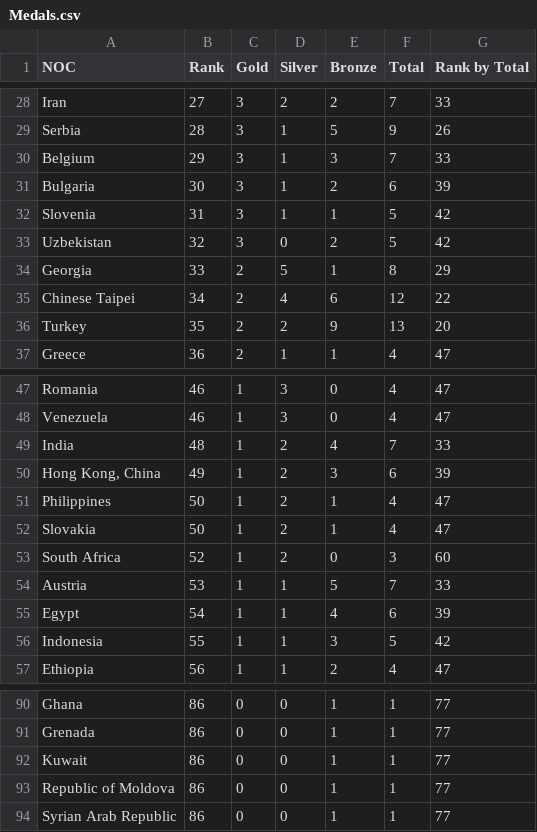
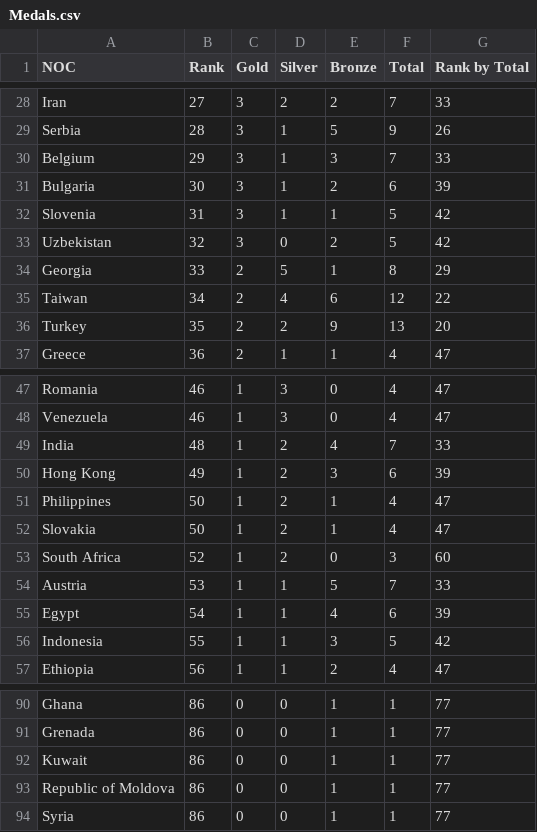
Before and after one commit to jhkl12/2021_Tokyo_Olympic_Games_Recap, a CSV file: data/Medals.csv, drawn as a sheet; only a part is shown, gaps mark what is left out.

```diff
--- a/data/Medals.csv
+++ b/data/Medals.csv
@@ -34,3 +34,3 @@ Uzbekistan,32,3,0,2,5,42
 Georgia,33,2,5,1,8,29
-Chinese Taipei,34,2,4,6,12,22
+Taiwan,34,2,4,6,12,22
 Turkey,35,2,2,9,13,20
@@ -49,3 +49,3 @@ Venezuela,46,1,3,0,4,47
 India,48,1,2,4,7,33
-"Hong Kong, China",49,1,2,3,6,39
+Hong Kong,49,1,2,3,6,39
 Philippines,50,1,2,1,4,47
@@ -93,2 +93,2 @@ Kuwait,86,0,0,1,1,77
 Republic of Moldova,86,0,0,1,1,77
-Syrian Arab Republic,86,0,0,1,1,77
+Syria,86,0,0,1,1,77
```
Also changed, not shown: data/Athletes_by_country.csv, data/MedalsByRank.csv, 4 other files.
